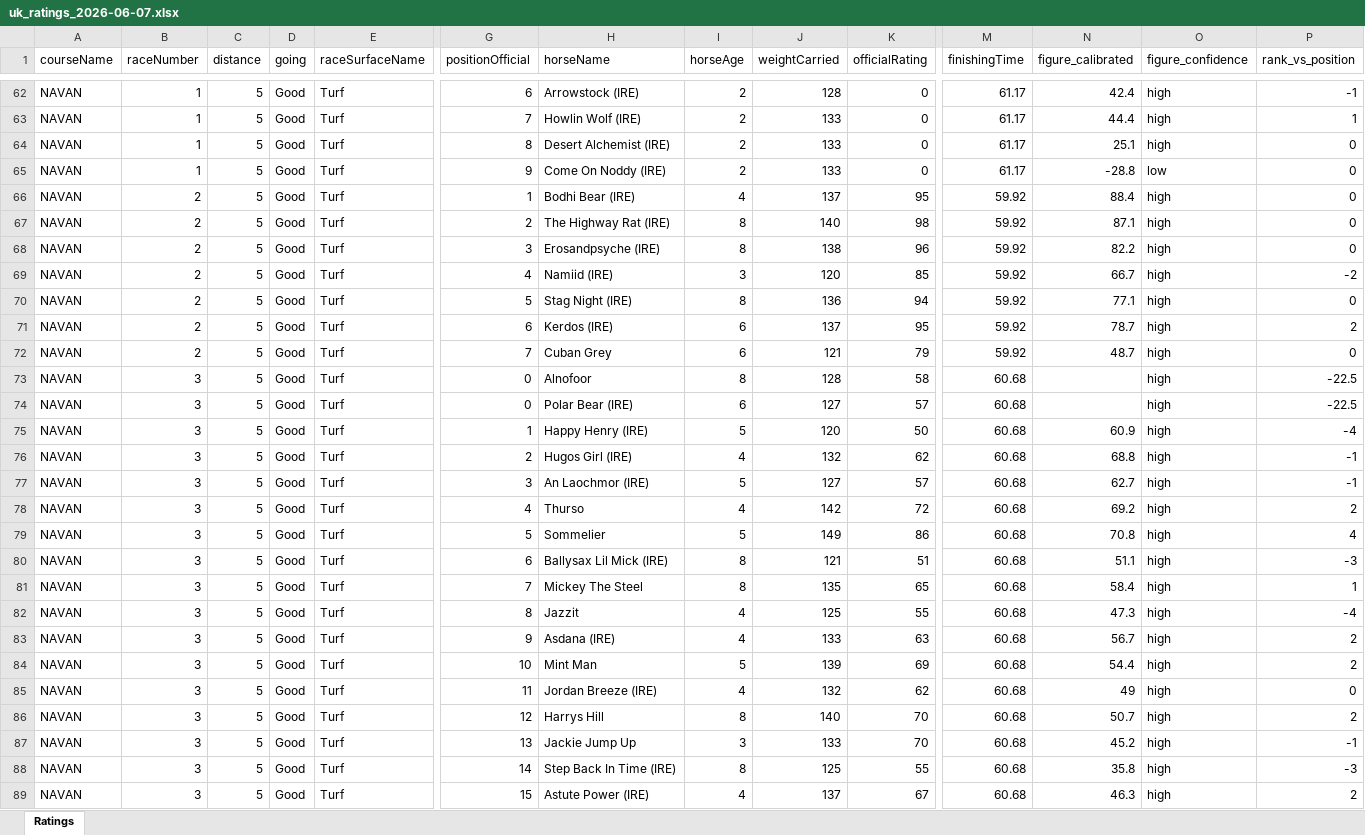
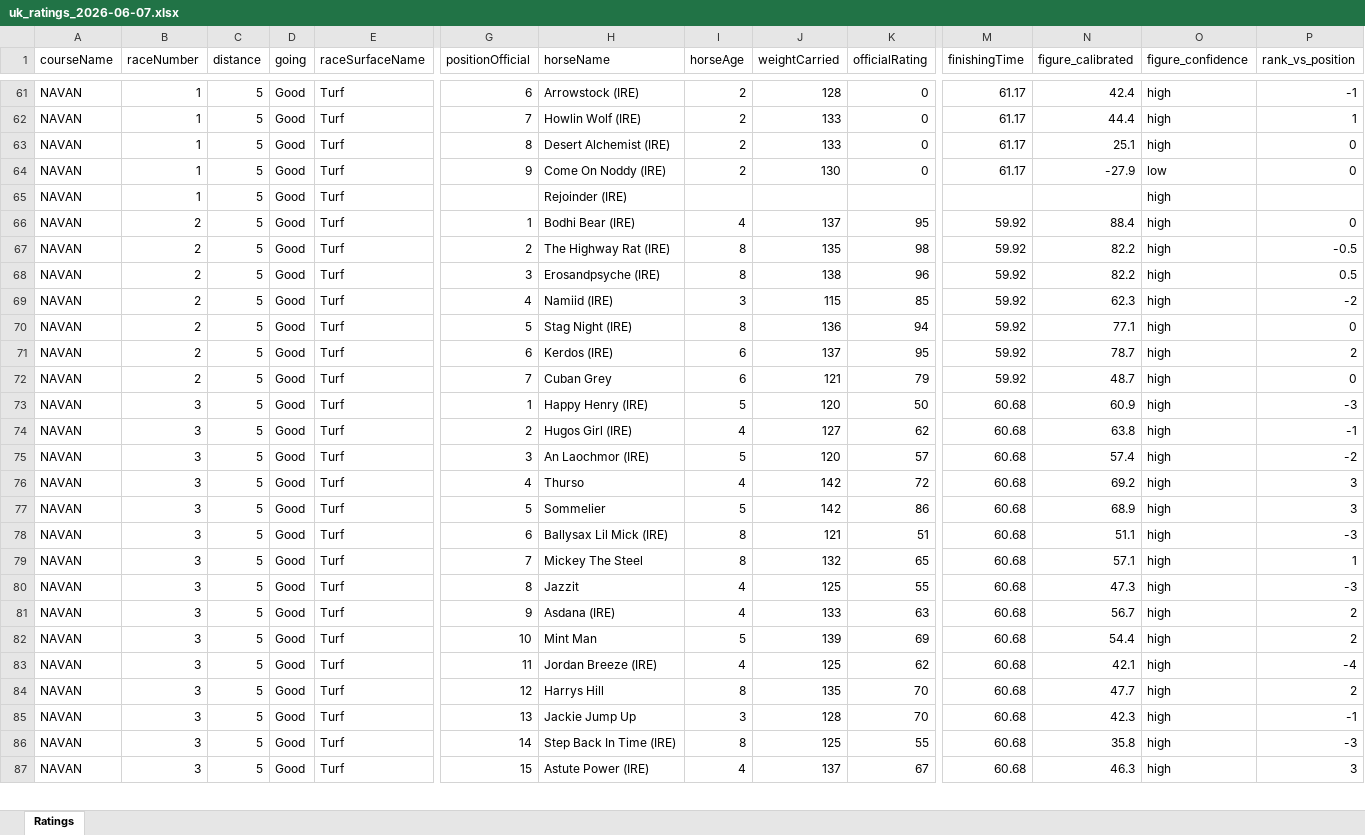
Before and after one commit to tomwilson41986/racing-speed-figures, an Excel workbook: output/daily_ratings/uk_ratings_2026-06-07.xlsx, sheet Ratings, drawn as a sheet; only a part is shown, gaps mark what is left out; values as stored, in another font and other column widths than the file's, no borders; removed rows and columns are numbered as before the commit, all else as after; rows hold the shown columns only; the diff covers the shown part only; the diff names each change by its address in the sheet, - before the commit and + after, or states it on an @@ line.

```diff
--- a/output/daily_ratings/uk_ratings_2026-06-07.xlsx (sheet Ratings)
+++ b/output/daily_ratings/uk_ratings_2026-06-07.xlsx (sheet Ratings)
-J64 (weightCarried): 133
+J64 (weightCarried): 130
-N64 (figure_calibrated): -28.8
+N64 (figure_calibrated): -27.9
+row 65: NAVAN | 1 | 5 | Good | Turf |  | Rejoinder (IRE) |  |  |  |  |  | high
-J67 (weightCarried): 140
+J67 (weightCarried): 135
-N67 (figure_calibrated): 87.1
+N67 (figure_calibrated): 82.2
-P67 (rank_vs_position): 0
+P67 (rank_vs_position): -0.5
-P68 (rank_vs_position): 0
+P68 (rank_vs_position): 0.5
-J69 (weightCarried): 120
+J69 (weightCarried): 115
-N69 (figure_calibrated): 66.7
+N69 (figure_calibrated): 62.3
-row 73: NAVAN | 3 | 5 | Good | Turf | 0 | Alnofoor | 8 | 128 | 58 | 60.68 |  | high | -22.5
-row 74: NAVAN | 3 | 5 | Good | Turf | 0 | Polar Bear (IRE) | 6 | 127 | 57 | 60.68 |  | high | -22.5
-P73 (rank_vs_position): -4
+P73 (rank_vs_position): -3
-J74 (weightCarried): 132
+J74 (weightCarried): 127
-N74 (figure_calibrated): 68.8
+N74 (figure_calibrated): 63.8
-J75 (weightCarried): 127
+J75 (weightCarried): 120
-N75 (figure_calibrated): 62.7
+N75 (figure_calibrated): 57.4
-P75 (rank_vs_position): -1
+P75 (rank_vs_position): -2
-P76 (rank_vs_position): 2
+P76 (rank_vs_position): 3
-J77 (weightCarried): 149
+J77 (weightCarried): 142
-N77 (figure_calibrated): 70.8
+N77 (figure_calibrated): 68.9
-P77 (rank_vs_position): 4
+P77 (rank_vs_position): 3
-J79 (weightCarried): 135
+J79 (weightCarried): 132
-N79 (figure_calibrated): 58.4
+N79 (figure_calibrated): 57.1
-P80 (rank_vs_position): -4
+P80 (rank_vs_position): -3
-J83 (weightCarried): 132
+J83 (weightCarried): 125
-N83 (figure_calibrated): 49
+N83 (figure_calibrated): 42.1
-P83 (rank_vs_position): 0
+P83 (rank_vs_position): -4
-J84 (weightCarried): 140
+J84 (weightCarried): 135
-N84 (figure_calibrated): 50.7
+N84 (figure_calibrated): 47.7
-J85 (weightCarried): 133
+J85 (weightCarried): 128
-N85 (figure_calibrated): 45.2
+N85 (figure_calibrated): 42.3
-P87 (rank_vs_position): 2
+P87 (rank_vs_position): 3
```
Also changed, not shown: 12 added rows, 11 removed rows and 89 edited cells elsewhere in this sheet, 3 other files.
